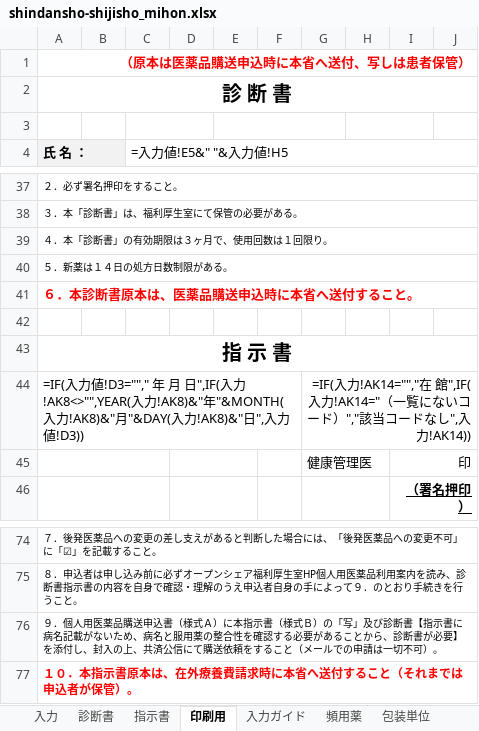
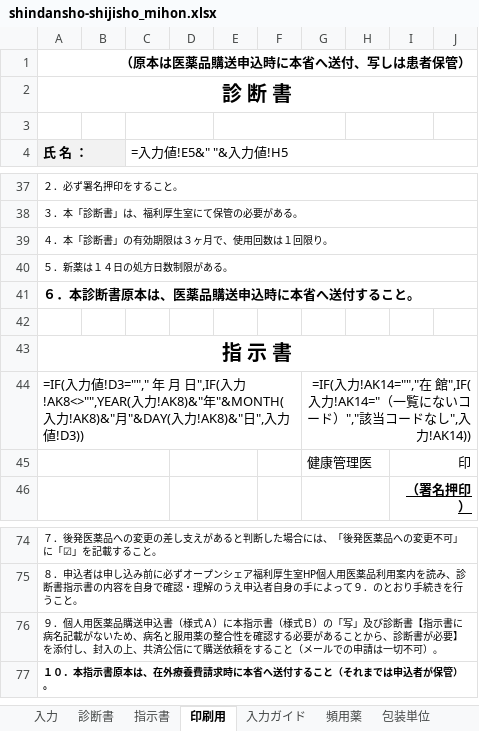
Before and after one commit to ysk713/-, an Excel workbook: shindansho-excel/shindansho-shijisho_mihon.xlsx, sheet 印刷用, drawn as a sheet; only a part is shown, gaps mark what is left out; values as stored, in another font and other column widths than the file's, no borders; formulas without a stored value are shown as written; the diff names each change by its address in the sheet, - before the commit and + after, or states it on an @@ line.

```diff
--- a/shindansho-excel/shindansho-shijisho_mihon.xlsx (sheet 印刷用)
+++ b/shindansho-excel/shindansho-shijisho_mihon.xlsx (sheet 印刷用)
-A1 text colour: #FF0000
+A1 text colour: black
-A41 text colour: #FF0000
+A41 text colour: black
-A77 text colour: #FF0000
+A77 text colour: black, text size: smaller
```
Also changed, not shown: sheet 診断書, sheet 入力ガイド, sheet 指示書, sheet 頻用薬, sheet 入力, shindansho-excel/shindansho-shijisho.xlsx, 6 other files.
